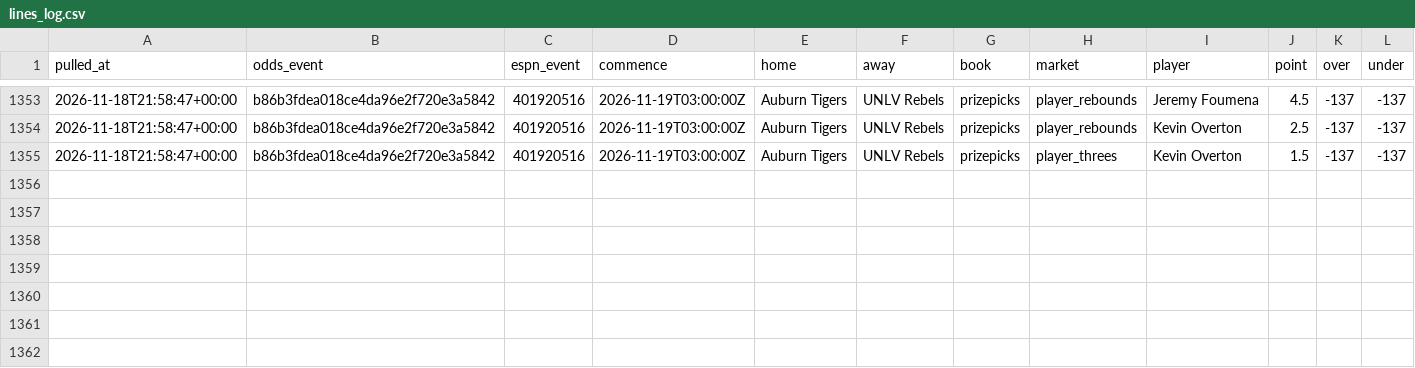
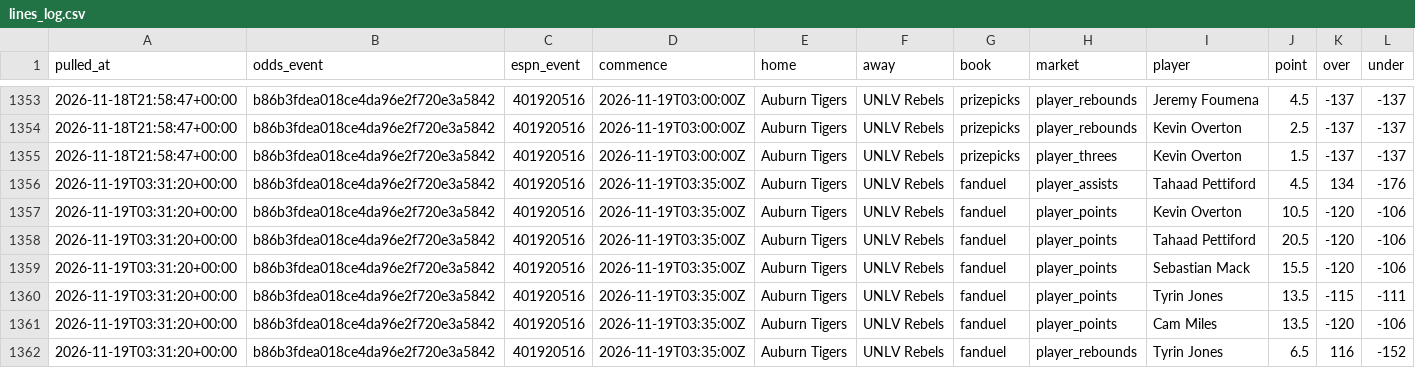
Before and after one commit to jlwin1995-alt/CBB, a CSV file: data/log/lines_log.csv, drawn as a sheet; only a part is shown, gaps mark what is left out; rows hold the shown columns only; the diff names each change by its address in the sheet, - before the commit and + after, or states it on an @@ line.

```diff
--- a/data/log/lines_log.csv
+++ b/data/log/lines_log.csv
+row 1356: 2026-11-19T03:31:20+00:00 | b86b3fdea018ce4da96e2f720e3a5842 | 401920516 | 2026-11-19T03:35:00Z | Auburn Tigers | UNLV Rebels | fanduel | player_assists | Tahaad Pettiford | 4.5 | 134 | -176
+row 1357: 2026-11-19T03:31:20+00:00 | b86b3fdea018ce4da96e2f720e3a5842 | 401920516 | 2026-11-19T03:35:00Z | Auburn Tigers | UNLV Rebels | fanduel | player_points | Kevin Overton | 10.5 | -120 | -106
+row 1358: 2026-11-19T03:31:20+00:00 | b86b3fdea018ce4da96e2f720e3a5842 | 401920516 | 2026-11-19T03:35:00Z | Auburn Tigers | UNLV Rebels | fanduel | player_points | Tahaad Pettiford | 20.5 | -120 | -106
+row 1359: 2026-11-19T03:31:20+00:00 | b86b3fdea018ce4da96e2f720e3a5842 | 401920516 | 2026-11-19T03:35:00Z | Auburn Tigers | UNLV Rebels | fanduel | player_points | Sebastian Mack | 15.5 | -120 | -106
+row 1360: 2026-11-19T03:31:20+00:00 | b86b3fdea018ce4da96e2f720e3a5842 | 401920516 | 2026-11-19T03:35:00Z | Auburn Tigers | UNLV Rebels | fanduel | player_points | Tyrin Jones | 13.5 | -115 | -111
+row 1361: 2026-11-19T03:31:20+00:00 | b86b3fdea018ce4da96e2f720e3a5842 | 401920516 | 2026-11-19T03:35:00Z | Auburn Tigers | UNLV Rebels | fanduel | player_points | Cam Miles | 13.5 | -120 | -106
+row 1362: 2026-11-19T03:31:20+00:00 | b86b3fdea018ce4da96e2f720e3a5842 | 401920516 | 2026-11-19T03:35:00Z | Auburn Tigers | UNLV Rebels | fanduel | player_rebounds | Tyrin Jones | 6.5 | 116 | -152
```
Also changed, not shown: data/log/credits.csv, data/log/lines_graded.csv, 7 other files.
